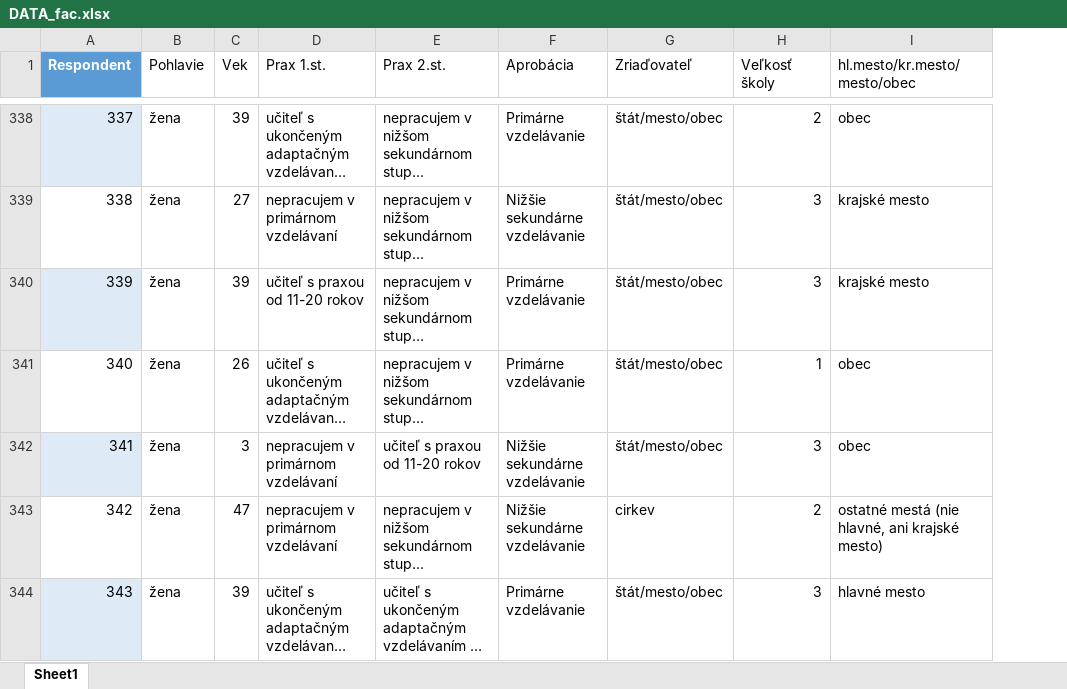
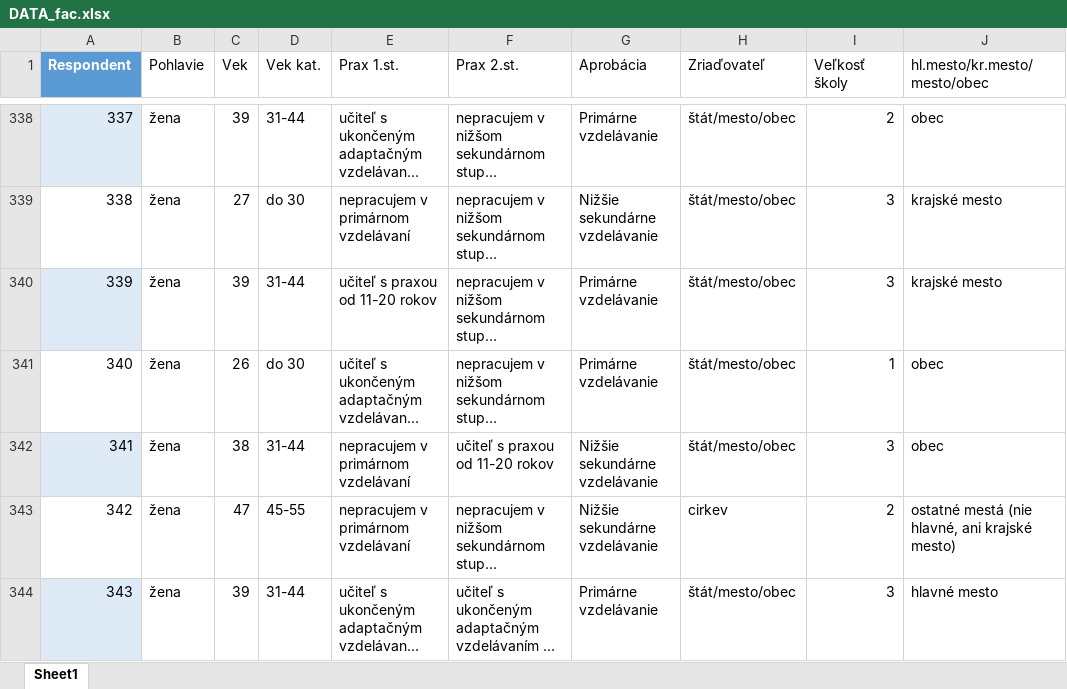
Before and after one commit to kis81/dataday3, an Excel workbook: DATA_fac.xlsx, sheet Sheet1, drawn as a sheet; only a part is shown, gaps mark what is left out; long unchanged cells end in …; values as stored, in another font and other column widths than the file's, no borders; table styles not drawn; the diff covers the shown part only; the diff names each change by its address in the sheet, - before the commit and + after, or states it on an @@ line.

```diff
--- a/DATA_fac.xlsx (sheet Sheet1)
+++ b/DATA_fac.xlsx (sheet Sheet1)
+column D (Vek kat.), rows 338-344: 31-44 | do 30 | 31-44 | do 30 | 31-44 | 45-55 | 31-44
-C342 (Vek): 3
+C342 (Vek): 38
```
Also changed, not shown: 4 edited cells elsewhere in this sheet.
